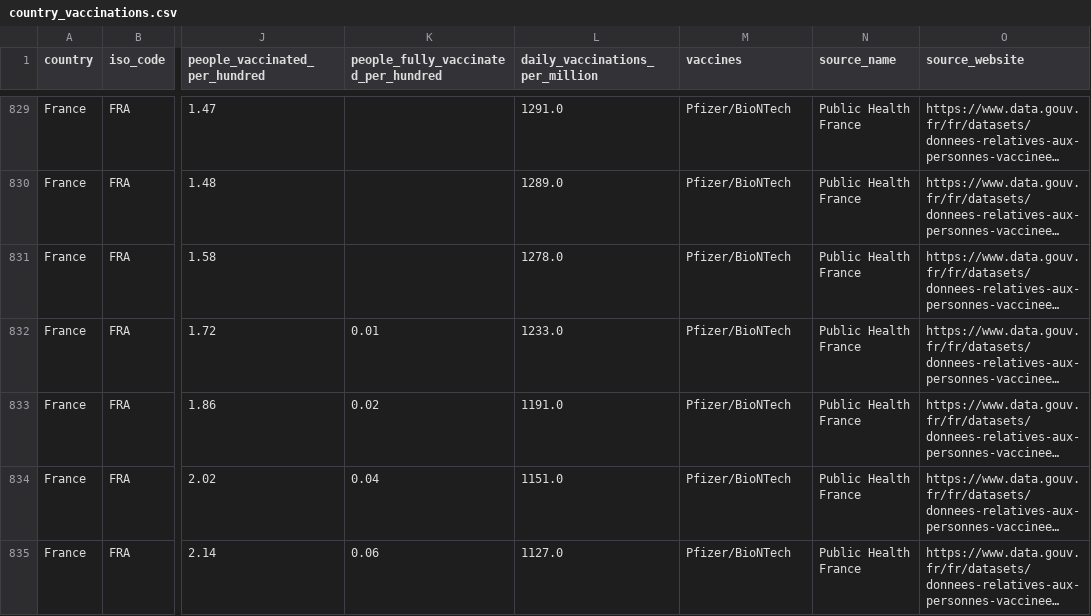
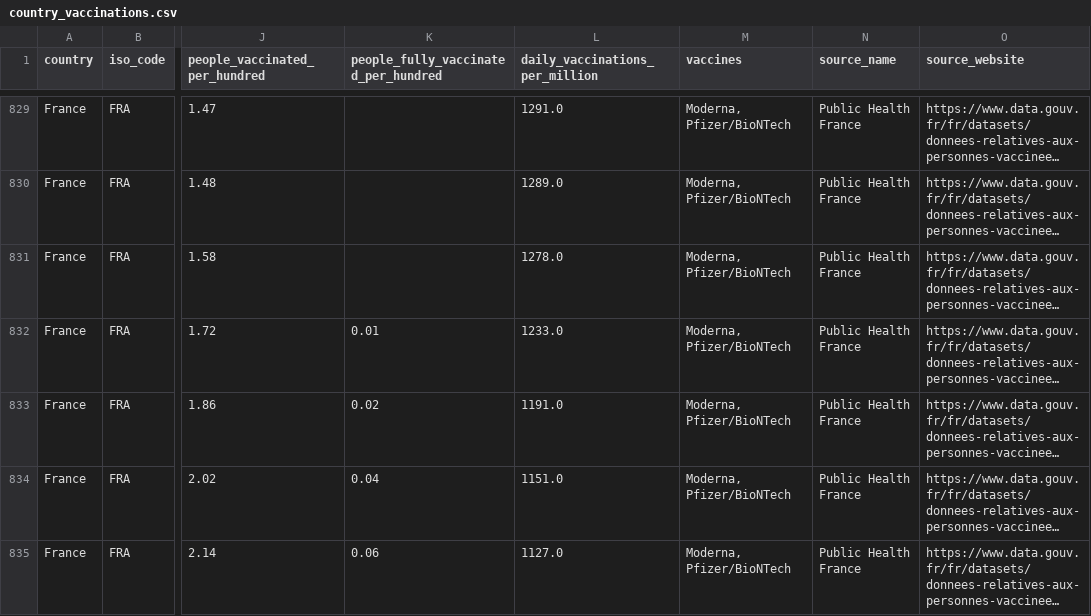
Before and after one commit to GDRomaine/covid_19_vax, a CSV file: country_vaccinations.csv, drawn as a sheet; only a part is shown, gaps mark what is left out; long unchanged cells end in …; the diff covers the shown part only; the diff names each change by its address in the sheet, - before the commit and + after, or states it on an @@ line.

```diff
--- a/country_vaccinations.csv
+++ b/country_vaccinations.csv
-M829:M835 (vaccines): Pfizer/BioNTech
+M829:M835 (vaccines): Moderna, Pfizer/BioNTech
```
Also changed, not shown: 44 edited cells elsewhere in this file.
